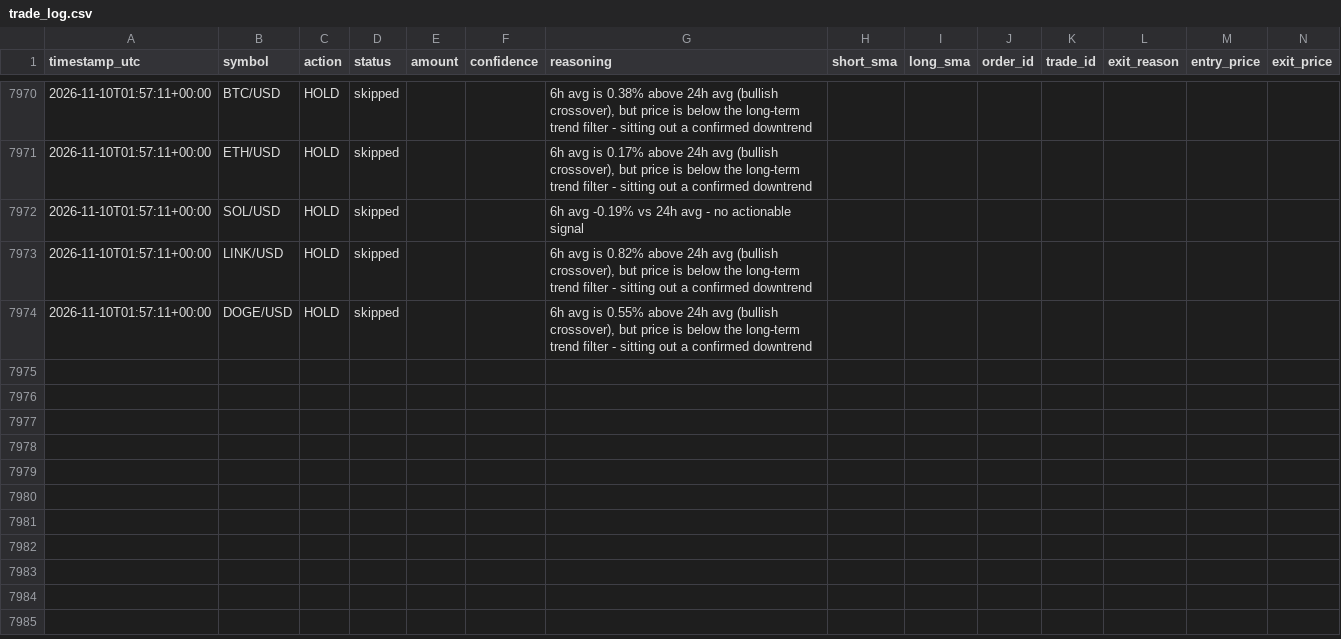
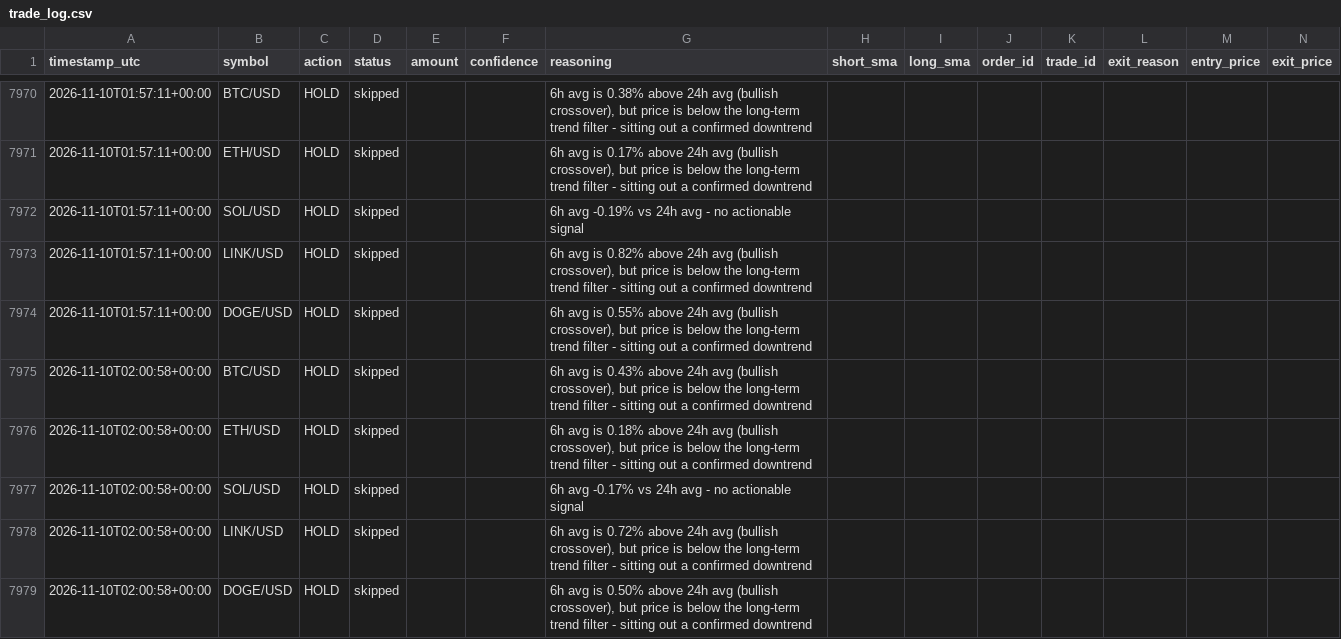
Before and after one commit to wheresej2k/crypto-trading-agent, a CSV file: logs/trade_log.csv, drawn as a sheet; only a part is shown, gaps mark what is left out; rows hold the shown columns only; the diff names each change by its address in the sheet, - before the commit and + after, or states it on an @@ line.

```diff
--- a/logs/trade_log.csv
+++ b/logs/trade_log.csv
+row 7975: 2026-11-10T02:00:58+00:00 | BTC/USD | HOLD | skipped |  |  | 6h avg is 0.43% above 24h avg (bullish crossover), but price is below the long-term trend filter - sitting out a confirmed downtrend
+row 7976: 2026-11-10T02:00:58+00:00 | ETH/USD | HOLD | skipped |  |  | 6h avg is 0.18% above 24h avg (bullish crossover), but price is below the long-term trend filter - sitting out a confirmed downtrend
+row 7977: 2026-11-10T02:00:58+00:00 | SOL/USD | HOLD | skipped |  |  | 6h avg -0.17% vs 24h avg - no actionable signal
+row 7978: 2026-11-10T02:00:58+00:00 | LINK/USD | HOLD | skipped |  |  | 6h avg is 0.72% above 24h avg (bullish crossover), but price is below the long-term trend filter - sitting out a confirmed downtrend
+row 7979: 2026-11-10T02:00:58+00:00 | DOGE/USD | HOLD | skipped |  |  | 6h avg is 0.50% above 24h avg (bullish crossover), but price is below the long-term trend filter - sitting out a confirmed downtrend
```
Also changed, not shown: 2 other files.
